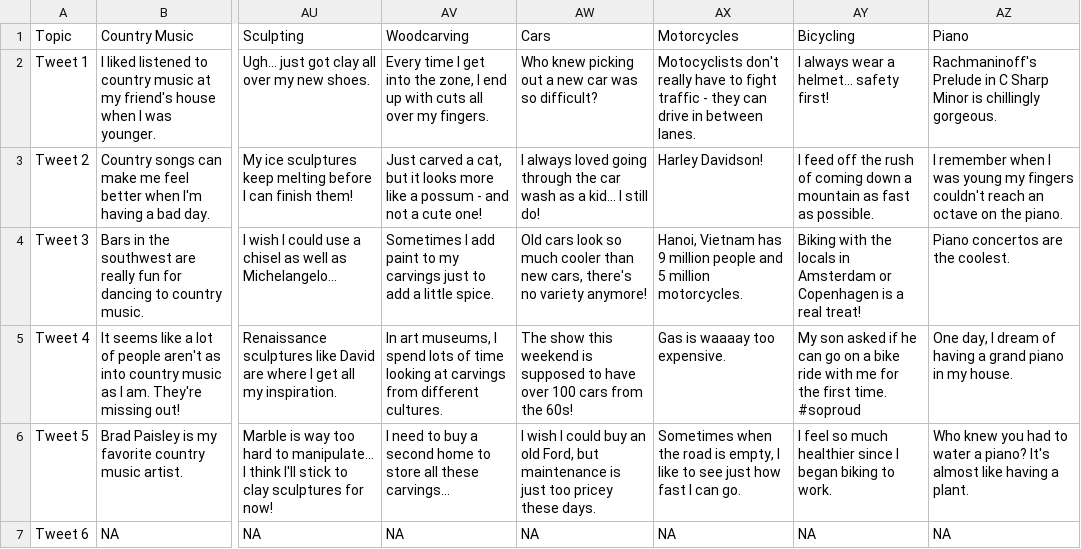
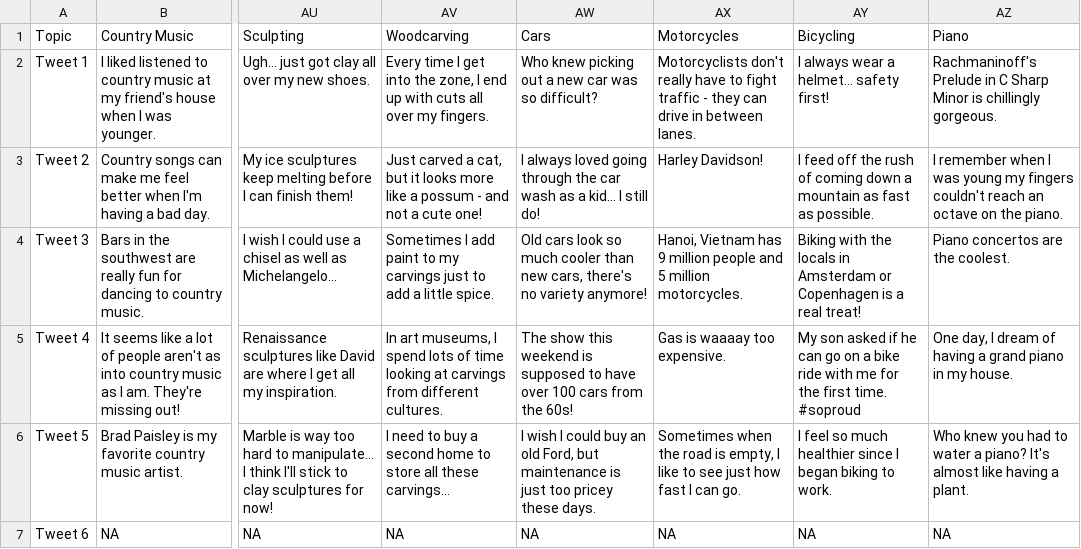
Before and after one commit to laureate-institute-for-brain-research/StimToolOnline, a CSV file: public/js/tasks/social_media/tweets/Horizon Social Media Tweets_updated_08_09_2022.csv, drawn as a sheet; only a part is shown, gaps mark what is left out; the diff names each change by its address in the sheet, - before the commit and + after, or states it on an @@ line.

Commit message:
fixed typo tweet #28

```diff
--- a/public/js/tasks/social_media/tweets/Horizon Social Media Tweets_updated_08_09_2022.csv
+++ b/public/js/tasks/social_media/tweets/Horizon Social Media Tweets_updated_08_09_2022.csv
-AX2 (Motorcycles): Motocyclists don't really…
+AX2 (Motorcycles): Motorcyclists don't really…
```
Also changed, not shown: 3 other files.
